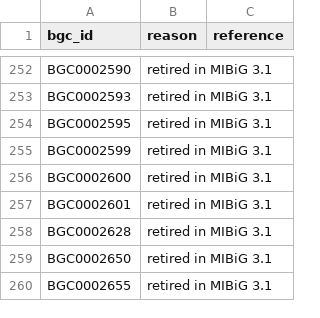
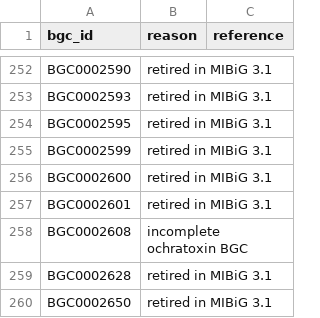
Before and after one commit to zellerlab/CHAMOIS, a TSV file: data/mibig/blocklist.tsv, drawn as a sheet; only a part is shown, gaps mark what is left out; the shorter side is filled out with more unchanged rows.

Commit message:
Remove incomplete BGC0002608 and fix coordinates of BGC0002043 and BGC0001196

```diff
--- a/data/mibig/blocklist.tsv
+++ b/data/mibig/blocklist.tsv
@@ -257,2 +257,3 @@ BGC0002600	retired in MIBiG 3.1
 BGC0002601	retired in MIBiG 3.1	
+BGC0002608	incomplete ochratoxin BGC	
 BGC0002628	retired in MIBiG 3.1	
```
Also changed, not shown: 1 other file.
